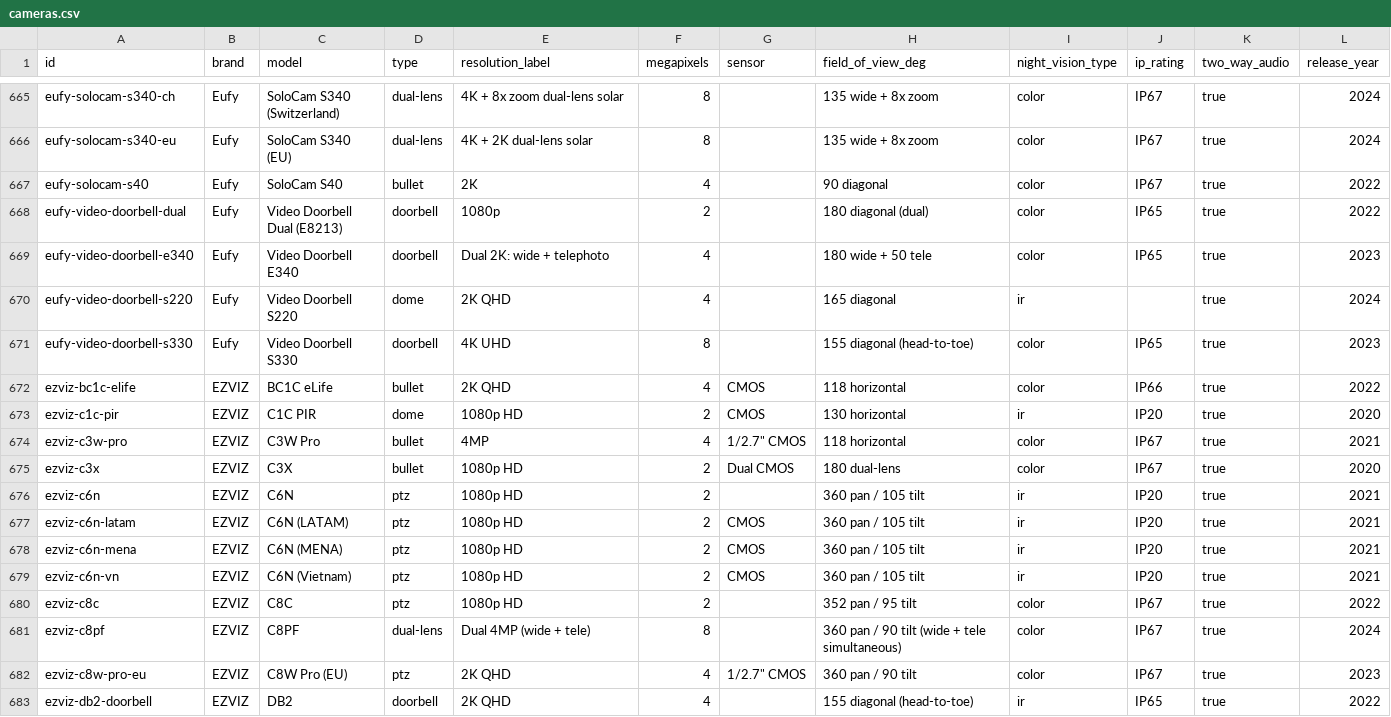
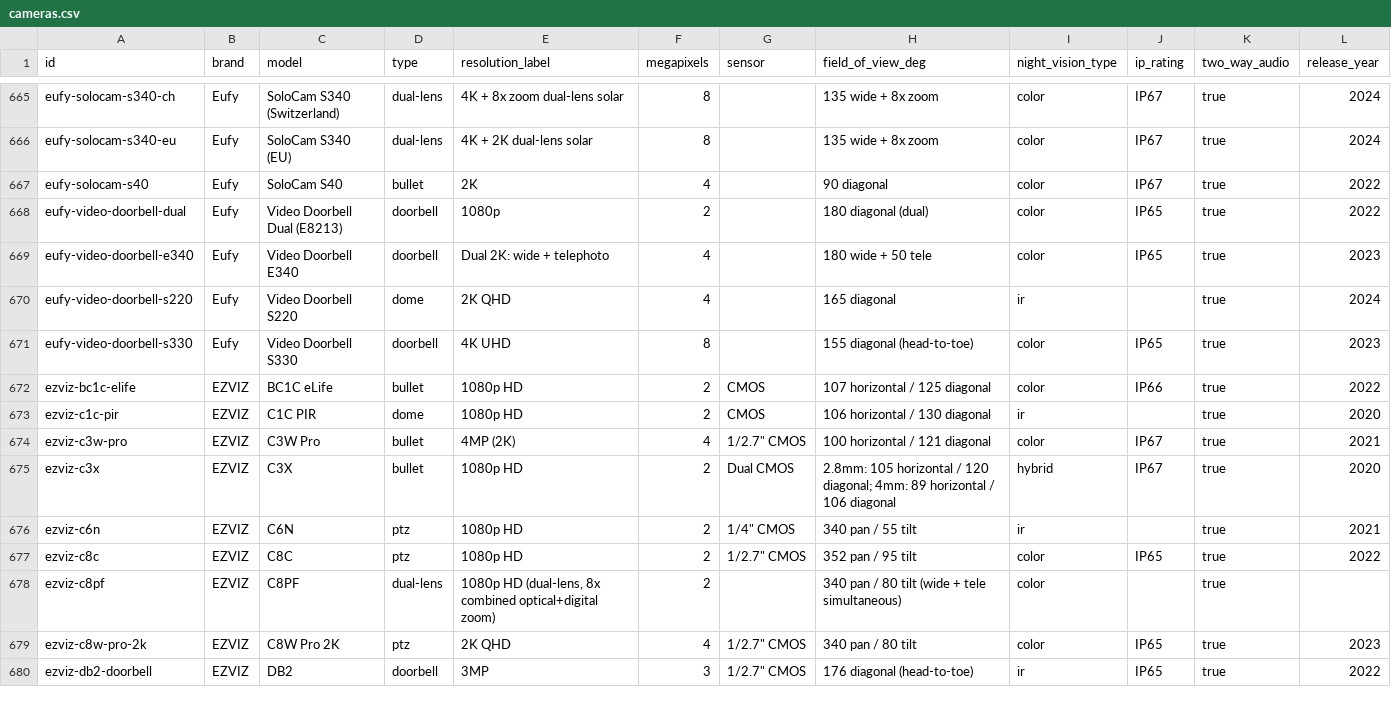
Before and after one commit to ch-bas/cctv-camera-database, a CSV file: data/cameras.csv, drawn as a sheet; only a part is shown, gaps mark what is left out; the diff covers the shown part only.

Commit message:
Audit: EZVIZ (#39) — full recheck against official sources
Re-verified all 21 EZVIZ cameras against official ezviz.com product
pages, datasheets, and support/ONVIF-compatibility FAQs.

Removed 6 confirmed duplicate regional listings (same hardware as an
existing base entry, just a region-suffixed id): c6n-latam, c6n-mena,
c6n-vn, h8c-latam, h8c-vn, h8-pro-3k-mena. Their markets folded into
the base c6n/h8c/h8-pro-3k entries.

Corrected wrong specs found on nearly every remaining entry: wrong
lenses/resolutions/FOVs, a fabricated battery capacity (BC1C eLife:
10,000mAh -> confirmed 7,800mAh), an entry that was fully mislabeled
(h3c-2k contained C6N's spec, not the real H3c 2K's), and a
non-existent "C8W Pro (EU)" SKU renamed to the real "C8W Pro 2K"
(identical hardware sold in EU and US, no regional variant).

Downgraded RTSP/ONVIF claims to unconfirmed (protocols: []) on models
where research found no official EZVIZ documentation — only the
generic community-sourced "local RTSP" app toggle, not a model-specific
official source. Kept protocols on c6n/h8c/h8-pro-3k, where EZVIZ's
official ONVIF compatibility FAQ explicitly lists their model/firmware
codes.

15 cameras remain (was 21). Dataset now covers 1,558 cameras.

```diff
--- a/data/cameras.csv
+++ b/data/cameras.csv
@@ -671,13 +671,10 @@ eufy-video-doorbell-s220,Eufy,Video Doorbell S220,dome,2K QHD,4,,165 diagonal,ir
 eufy-video-doorbell-s330,Eufy,Video Doorbell S330,doorbell,4K UHD,8,,155 diagonal (head-to-toe),color,IP65,true,2023
-ezviz-bc1c-elife,EZVIZ,BC1C eLife,bullet,2K QHD,4,CMOS,118 horizontal,color,IP66,true,2022
-ezviz-c1c-pir,EZVIZ,C1C PIR,dome,1080p HD,2,CMOS,130 horizontal,ir,IP20,true,2020
-ezviz-c3w-pro,EZVIZ,C3W Pro,bullet,4MP,4,"1/2.7"" CMOS",118 horizontal,color,IP67,true,2021
-ezviz-c3x,EZVIZ,C3X,bullet,1080p HD,2,Dual CMOS,180 dual-lens,color,IP67,true,2020
-ezviz-c6n,EZVIZ,C6N,ptz,1080p HD,2,,360 pan / 105 tilt,ir,IP20,true,2021
-ezviz-c6n-latam,EZVIZ,C6N (LATAM),ptz,1080p HD,2,CMOS,360 pan / 105 tilt,ir,IP20,true,2021
-ezviz-c6n-mena,EZVIZ,C6N (MENA),ptz,1080p HD,2,CMOS,360 pan / 105 tilt,ir,IP20,true,2021
-ezviz-c6n-vn,EZVIZ,C6N (Vietnam),ptz,1080p HD,2,CMOS,360 pan / 105 tilt,ir,IP20,true,2021
-ezviz-c8c,EZVIZ,C8C,ptz,1080p HD,2,,352 pan / 95 tilt,color,IP67,true,2022
-ezviz-c8pf,EZVIZ,C8PF,dual-lens,Dual 4MP (wide + tele),8,,360 pan / 90 tilt (wide + tele simultaneous),color,IP67,true,2024
-ezviz-c8w-pro-eu,EZVIZ,C8W Pro (EU),ptz,2K QHD,4,"1/2.7"" CMOS",360 pan / 90 tilt,color,IP67,true,2023
-ezviz-db2-doorbell,EZVIZ,DB2,doorbell,2K QHD,4,,155 diagonal (head-to-toe),ir,IP65,true,2022
+ezviz-bc1c-elife,EZVIZ,BC1C eLife,bullet,1080p HD,2,CMOS,107 horizontal / 125 diagonal,color,IP66,true,2022
+ezviz-c1c-pir,EZVIZ,C1C PIR,dome,1080p HD,2,CMOS,106 horizontal / 130 diagonal,ir,,true,2020
+ezviz-c3w-pro,EZVIZ,C3W Pro,bullet,4MP (2K),4,"1/2.7"" CMOS",100 horizontal / 121 diagonal,color,IP67,true,2021
+ezviz-c3x,EZVIZ,C3X,bullet,1080p HD,2,Dual CMOS,2.8mm: 105 horizontal / 120 diagonal; 4mm: 89 horizontal / 106 diagonal,hybrid,IP67,true,2020
+ezviz-c6n,EZVIZ,C6N,ptz,1080p HD,2,"1/4"" CMOS",340 pan / 55 tilt,ir,,true,2021
+ezviz-c8c,EZVIZ,C8C,ptz,1080p HD,2,"1/2.7"" CMOS",352 pan / 95 tilt,color,IP65,true,2022
+ezviz-c8pf,EZVIZ,C8PF,dual-lens,"1080p HD (dual-lens, 8x combined optical+digital zoom)",2,,340 pan / 80 tilt (wide + tele simultaneous),color,,true,
+ezviz-c8w-pro-2k,EZVIZ,C8W Pro 2K,ptz,2K QHD,4,"1/2.7"" CMOS",340 pan / 80 tilt,color,IP65,true,2023
+ezviz-db2-doorbell,EZVIZ,DB2,doorbell,3MP,3,"1/2.7"" CMOS",176 diagonal (head-to-toe),ir,IP65,true,2022
```
Also changed, not shown: 3 removed rows and 23 edited cells elsewhere in this file, 46 other files.
